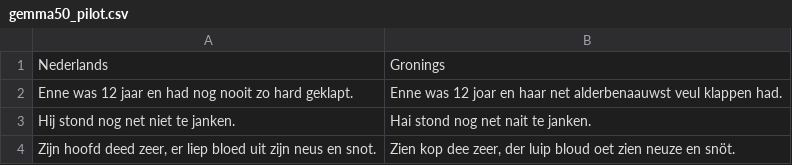
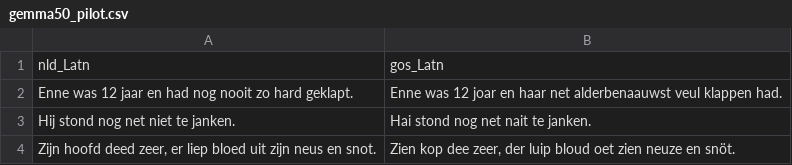
Before and after one commit to tom9358/nllb-tryout, a CSV file: data/kreuze/llm_outputs/gemma50_pilot.csv, drawn as a sheet; only a part is shown; removed rows and columns are numbered as before the commit, all else as after; the diff names each change by its address in the sheet, - before the commit and + after, or states it on an @@ line.

Commit message:
feat: make parallel training data configurable (#32)
Replace RUG-specific variety loading with configurable CSV/TSV paths.
Infer source and target NLLB labels from validated file headers, document
the supported format, and add loader/corpus regression tests.

```diff
--- a/data/kreuze/llm_outputs/gemma50_pilot.csv
+++ b/data/kreuze/llm_outputs/gemma50_pilot.csv
-row 1: Nederlands | Gronings
+row 1: nld_Latn | gos_Latn
```
Also changed, not shown: 17 other files.
